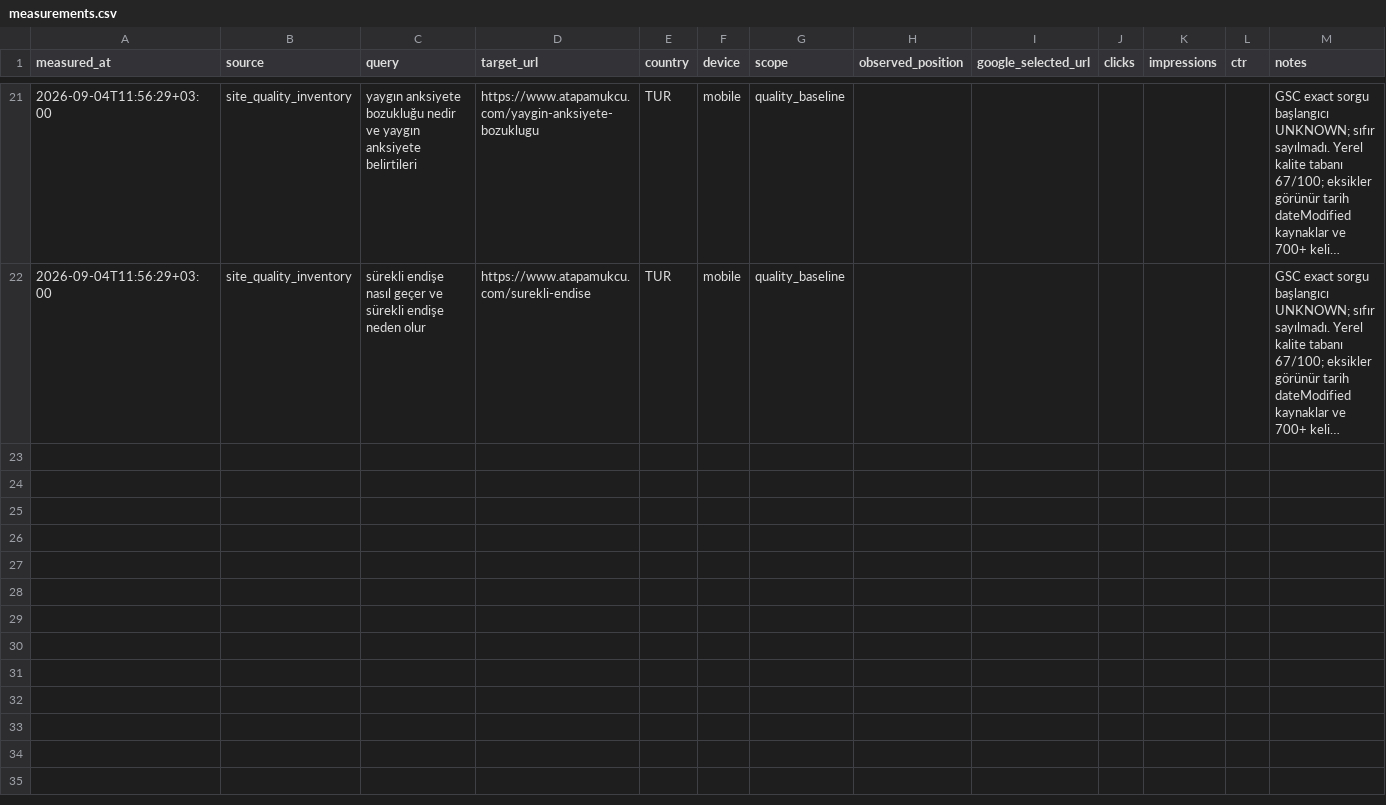
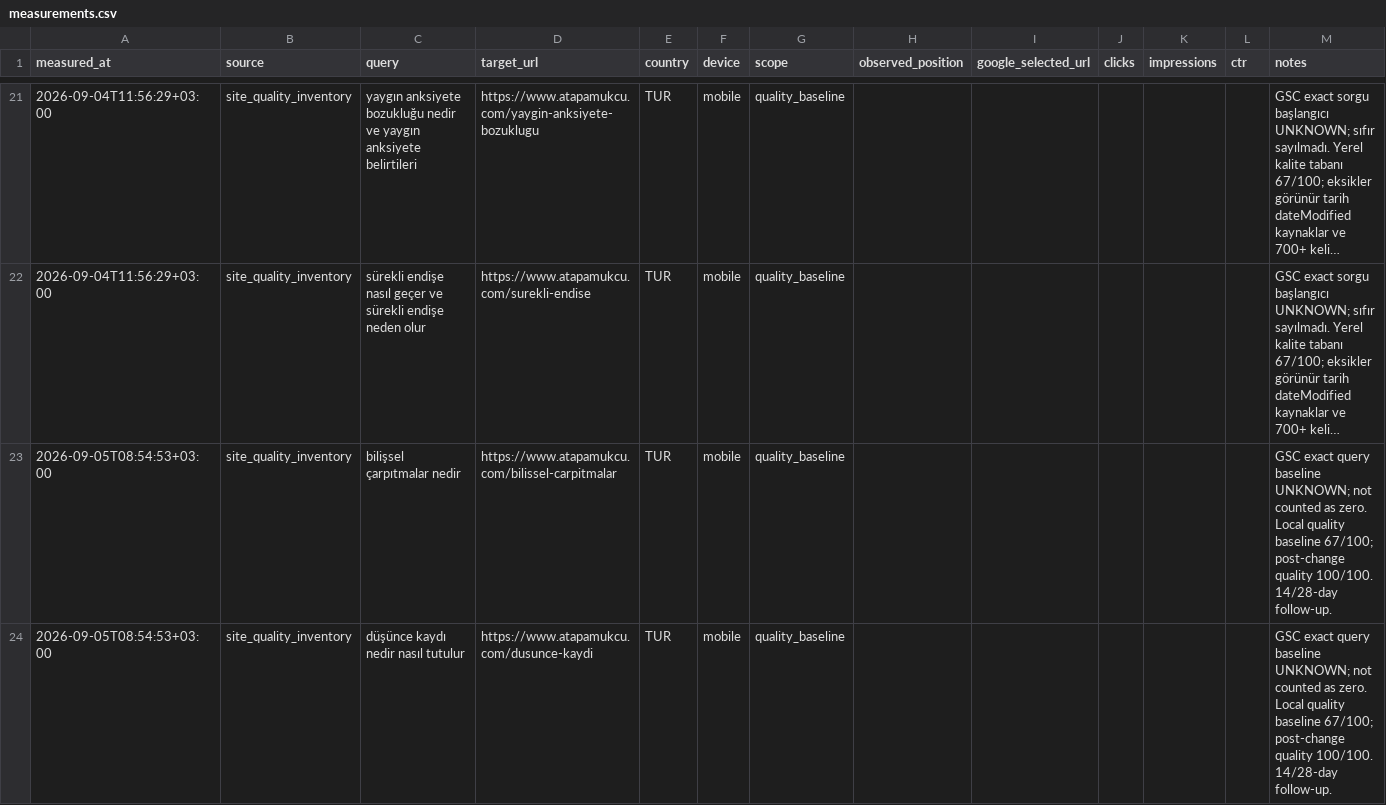
Before and after one commit to omeratapamukcu-ops/atapamukcu.com, a CSV file: seo-ops/measurements.csv, drawn as a sheet; only a part is shown, gaps mark what is left out; long unchanged cells end in …; the diff names each change by its address in the sheet, - before the commit and + after, or states it on an @@ line.

Commit message:
Improve cognitive tools content quality

```diff
--- a/seo-ops/measurements.csv
+++ b/seo-ops/measurements.csv
+row 23: 2026-09-05T08:54:53+03:00 | site_quality_inventory | bilişsel çarpıtmalar nedir | https://www.atapamukcu.com/bilissel-carpitmalar | TUR | mobile | quality_baseline |  |  |  |  |  | GSC exact query baseline UNKNOWN; not counted as zero. Local quality baseline 67/100; post-change quality 100/100. 14/28-day follow-up.
+row 24: 2026-09-05T08:54:53+03:00 | site_quality_inventory | düşünce kaydı nedir nasıl tutulur | https://www.atapamukcu.com/dusunce-kaydi | TUR | mobile | quality_baseline |  |  |  |  |  | GSC exact query baseline UNKNOWN; not counted as zero. Local quality baseline 67/100; post-change quality 100/100. 14/28-day follow-up.
```
Also changed, not shown: seo-ops/backlog.csv, seo-ops/query-portfolio.csv, 6 other files.
